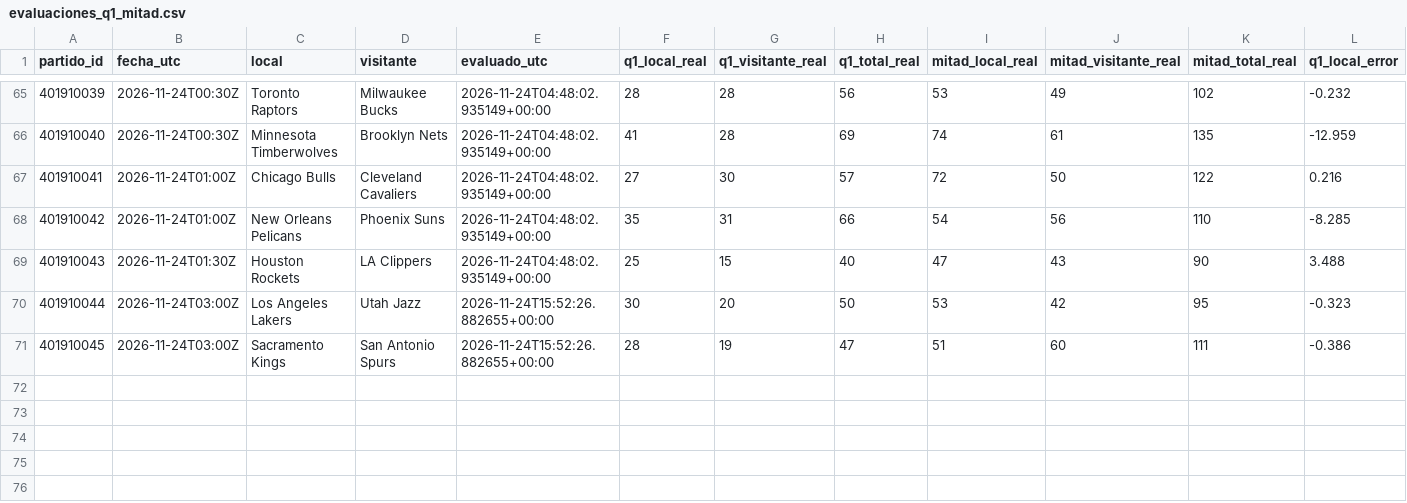
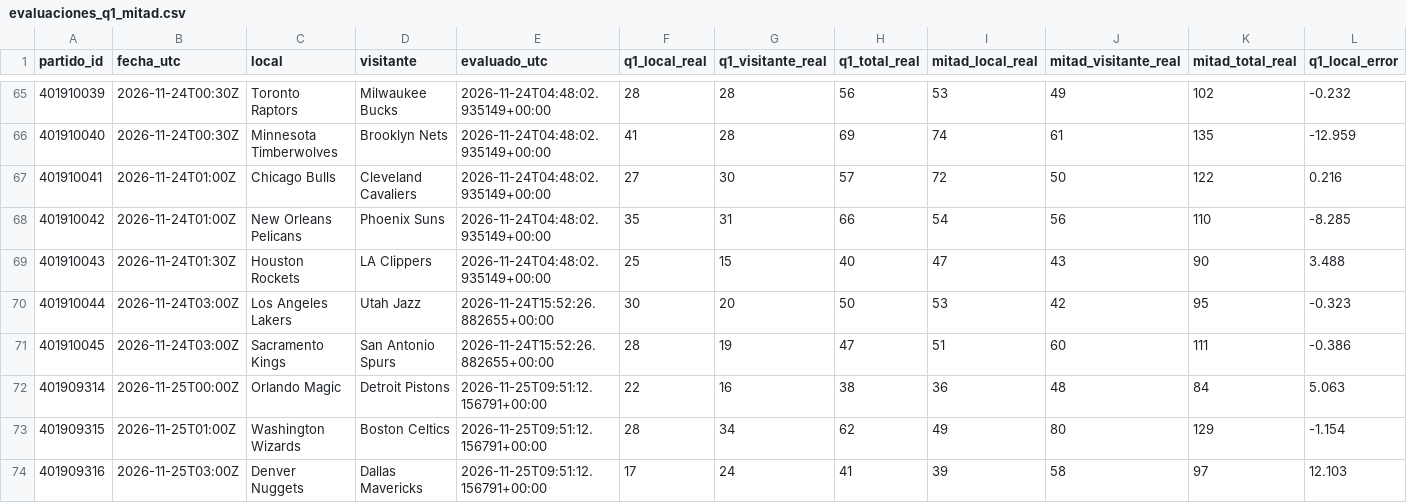
Before and after one commit to xooads1985-afk/nfl-betting-app, a CSV file: nba_seguimiento_prospectivo/evaluaciones_q1_mitad.csv, drawn as a sheet; only a part is shown, gaps mark what is left out; rows hold the shown columns only; the diff names each change by its address in the sheet, - before the commit and + after, or states it on an @@ line.

```diff
--- a/nba_seguimiento_prospectivo/evaluaciones_q1_mitad.csv
+++ b/nba_seguimiento_prospectivo/evaluaciones_q1_mitad.csv
+row 72: 401909314 | 2026-11-25T00:00Z | Orlando Magic | Detroit Pistons | 2026-11-25T09:51:12.156791+00:00 | 22 | 16 | 38 | 36 | 48 | 84 | 5.063
+row 73: 401909315 | 2026-11-25T01:00Z | Washington Wizards | Boston Celtics | 2026-11-25T09:51:12.156791+00:00 | 28 | 34 | 62 | 49 | 80 | 129 | -1.154
+row 74: 401909316 | 2026-11-25T03:00Z | Denver Nuggets | Dallas Mavericks | 2026-11-25T09:51:12.156791+00:00 | 17 | 24 | 41 | 39 | 58 | 97 | 12.103
```
Also changed, not shown: 1 other file.
